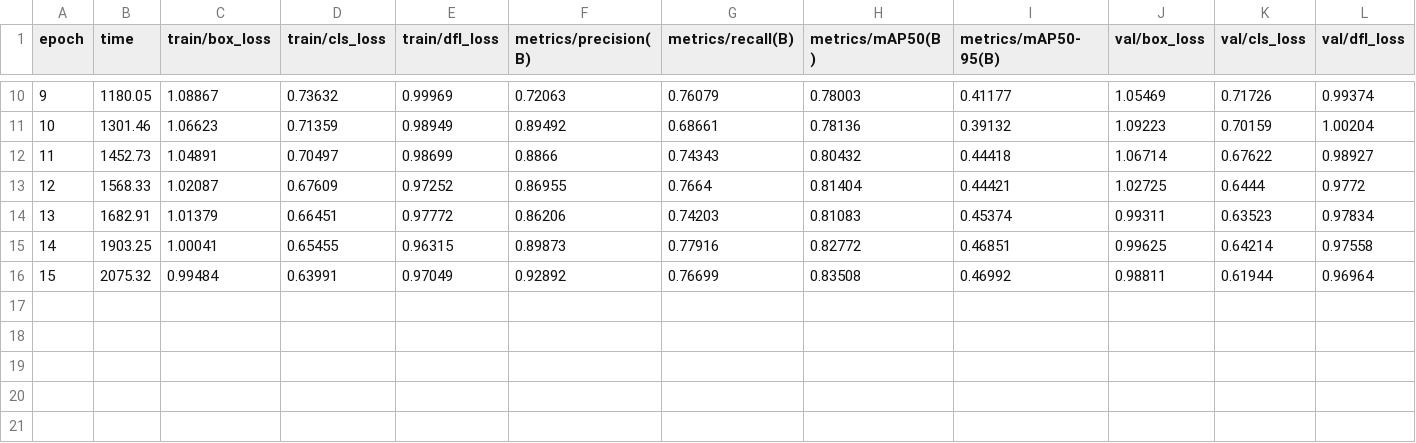
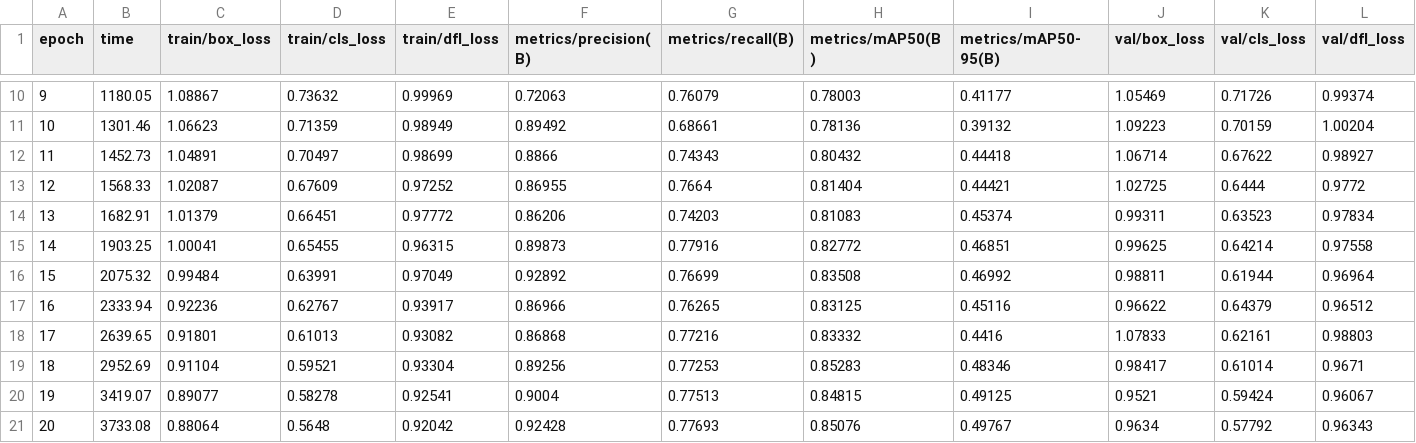
Before and after one commit to pranitmathur06/CourtVision, a CSV file: runs/detect/outputs/train/detector/results.csv, drawn as a sheet; only a part is shown, gaps mark what is left out; rows hold the shown columns only; the diff names each change by its address in the sheet, - before the commit and + after, or states it on an @@ line.

```diff
--- a/runs/detect/outputs/train/detector/results.csv
+++ b/runs/detect/outputs/train/detector/results.csv
+row 17: 16 | 2333.94 | 0.92236 | 0.62767 | 0.93917 | 0.86966 | 0.76265 | 0.83125 | 0.45116 | 0.96622 | 0.64379 | 0.96512
+row 18: 17 | 2639.65 | 0.91801 | 0.61013 | 0.93082 | 0.86868 | 0.77216 | 0.83332 | 0.4416 | 1.07833 | 0.62161 | 0.98803
+row 19: 18 | 2952.69 | 0.91104 | 0.59521 | 0.93304 | 0.89256 | 0.77253 | 0.85283 | 0.48346 | 0.98417 | 0.61014 | 0.9671
+row 20: 19 | 3419.07 | 0.89077 | 0.58278 | 0.92541 | 0.9004 | 0.77513 | 0.84815 | 0.49125 | 0.9521 | 0.59424 | 0.96067
+row 21: 20 | 3733.08 | 0.88064 | 0.5648 | 0.92042 | 0.92428 | 0.77693 | 0.85076 | 0.49767 | 0.9634 | 0.57792 | 0.96343
```
Also changed, not shown: 3 other files.
